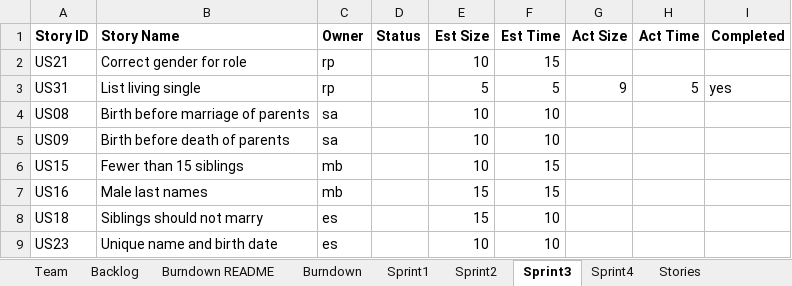
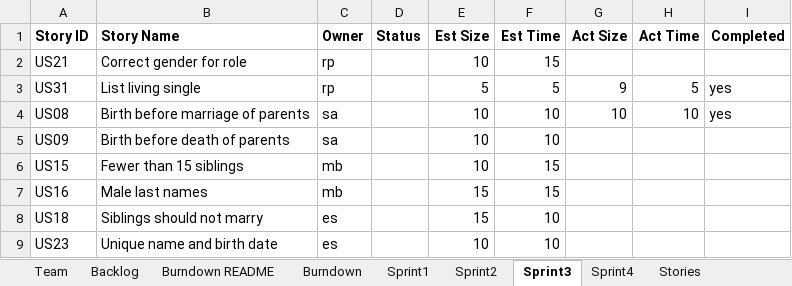
Before and after one commit to mattbayne/CS-555-Project-Group-7, an Excel workbook: Team07Report.xlsx, sheet Sprint3, drawn as a sheet; values as stored, in another font and other column widths than the file's, no borders; the diff names each change by its address in the sheet, - before the commit and + after, or states it on an @@ line.

```diff
--- a/Team07Report.xlsx (sheet Sprint3)
+++ b/Team07Report.xlsx (sheet Sprint3)
-G4 (Act Size): (empty)
+G4 (Act Size): 10
-H4 (Act Time): (empty)
+H4 (Act Time): 10
-I4 (Completed): (empty)
+I4 (Completed): yes
```
Also changed, not shown: sheet Burndown, sheet Backlog, charts or pictures.
